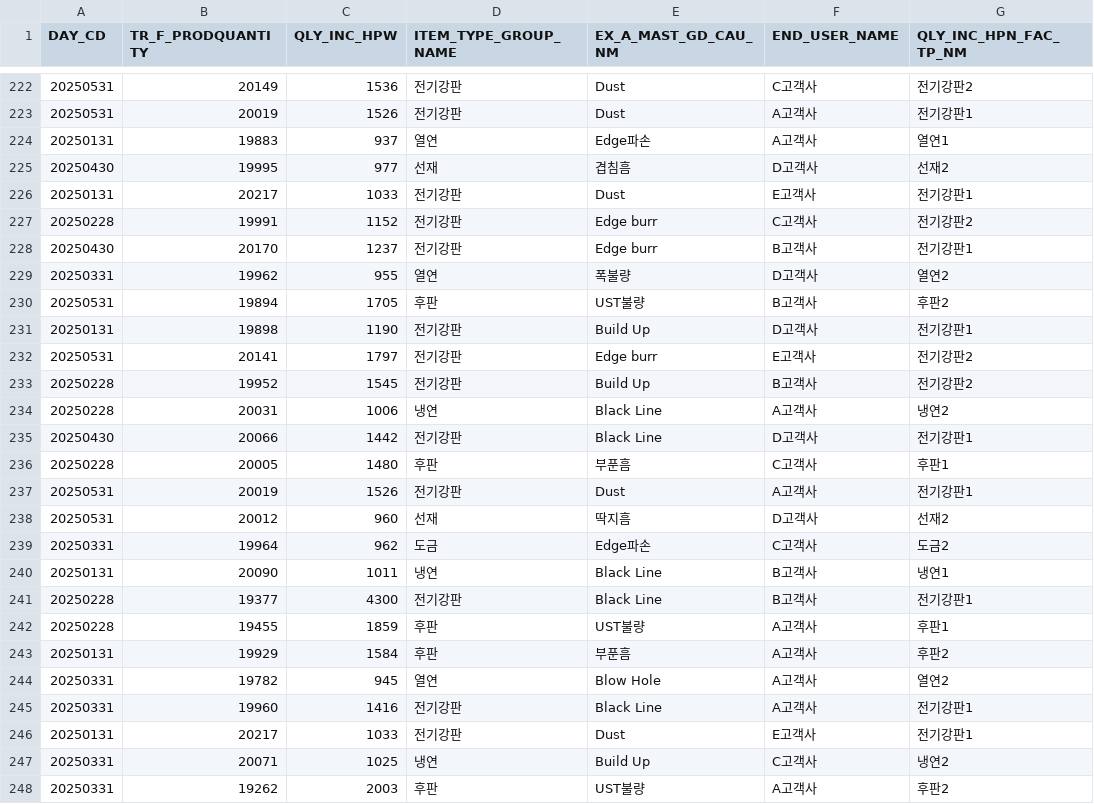
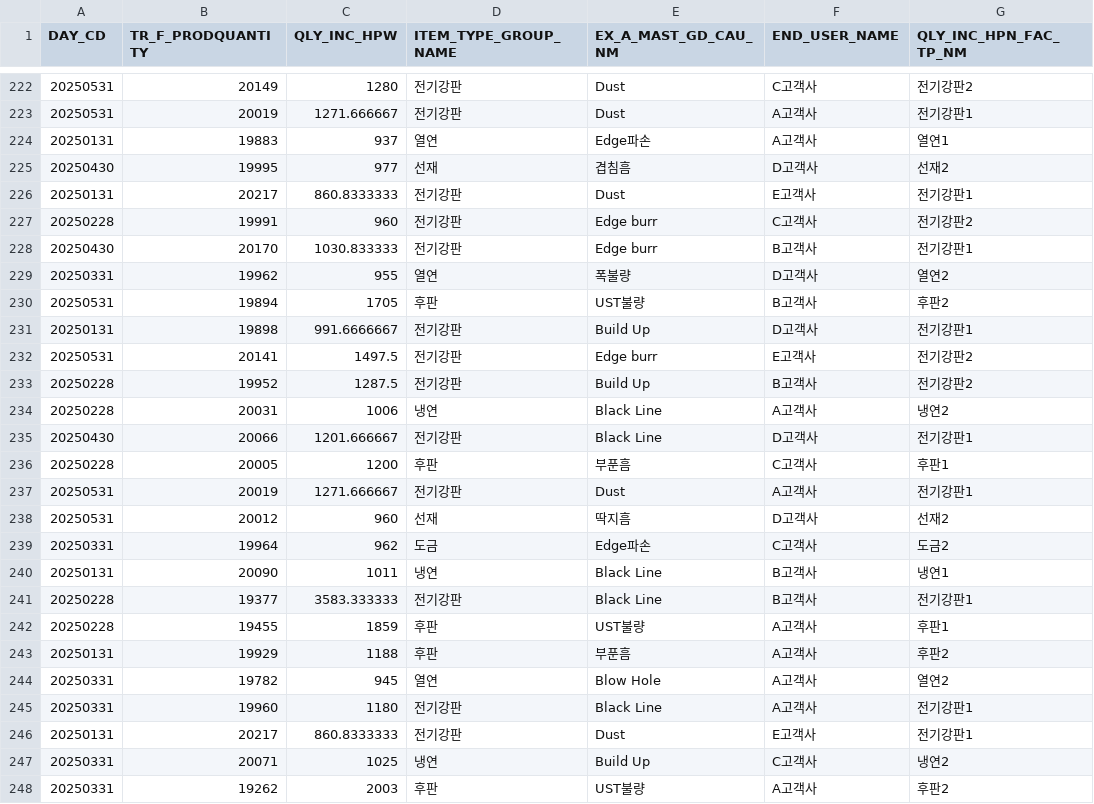
Before and after one commit to JeongUiHong37/2-, a CSV file: attached_assets/TB_SUM_MQS_QMHT200_1749701517202.csv, drawn as a sheet; only a part is shown, gaps mark what is left out; the diff covers the shown part only; the diff names each change by its address in the sheet, - before the commit and + after, or states it on an @@ line.

```diff
--- a/attached_assets/TB_SUM_MQS_QMHT200_1749701517202.csv
+++ b/attached_assets/TB_SUM_MQS_QMHT200_1749701517202.csv
-C222 (QLY_INC_HPW): 1536
+C222 (QLY_INC_HPW): 1280
-C223 (QLY_INC_HPW): 1526
+C223 (QLY_INC_HPW): 1271.666667
-C226 (QLY_INC_HPW): 1033
+C226 (QLY_INC_HPW): 860.8333333
-C227 (QLY_INC_HPW): 1152
+C227 (QLY_INC_HPW): 960
-C228 (QLY_INC_HPW): 1237
+C228 (QLY_INC_HPW): 1030.833333
-C231 (QLY_INC_HPW): 1190
+C231 (QLY_INC_HPW): 991.6666667
-C232 (QLY_INC_HPW): 1797
+C232 (QLY_INC_HPW): 1497.5
-C233 (QLY_INC_HPW): 1545
+C233 (QLY_INC_HPW): 1287.5
-C235 (QLY_INC_HPW): 1442
+C235 (QLY_INC_HPW): 1201.666667
-C236 (QLY_INC_HPW): 1480
+C236 (QLY_INC_HPW): 1200
-C237 (QLY_INC_HPW): 1526
+C237 (QLY_INC_HPW): 1271.666667
-C241 (QLY_INC_HPW): 4300
+C241 (QLY_INC_HPW): 3583.333333
-C243 (QLY_INC_HPW): 1584
+C243 (QLY_INC_HPW): 1188
-C245 (QLY_INC_HPW): 1416
+C245 (QLY_INC_HPW): 1180
-C246 (QLY_INC_HPW): 1033
+C246 (QLY_INC_HPW): 860.8333333
```
Also changed, not shown: 31 edited cells elsewhere in this file, 6 other files.
